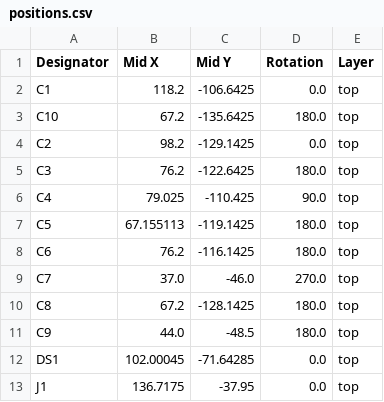
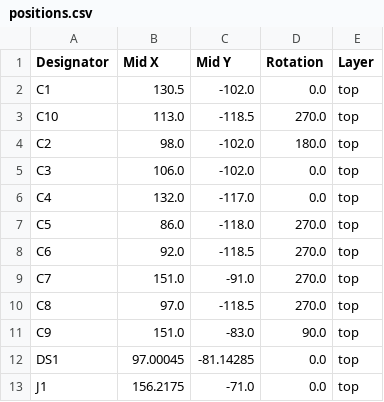
Before and after one commit to captainchapster/Entropy32, a CSV file: KiCad/production/positions.csv, drawn as a sheet; only a part is shown; the diff covers the shown part only.

Commit message:
Update PCB and generate production files

```diff
--- a/KiCad/production/positions.csv
+++ b/KiCad/production/positions.csv
@@ -1,13 +1,13 @@
 Designator,Mid X,Mid Y,Rotation,Layer
-C1,118.2,-106.6425,0.0,top
-C10,67.2,-135.6425,180.0,top
-C2,98.2,-129.1425,0.0,top
-C3,76.2,-122.6425,180.0,top
-C4,79.025,-110.425,90.0,top
-C5,67.155113,-119.1425,180.0,top
-C6,76.2,-116.1425,180.0,top
-C7,37.0,-46.0,270.0,top
-C8,67.2,-128.1425,180.0,top
-C9,44.0,-48.5,180.0,top
-DS1,102.00045,-71.64285,0.0,top
-J1,136.7175,-37.95,0.0,top
+C1,130.5,-102.0,0.0,top
+C10,113.0,-118.5,270.0,top
+C2,98.0,-102.0,180.0,top
+C3,106.0,-102.0,0.0,top
+C4,132.0,-117.0,0.0,top
+C5,86.0,-118.0,270.0,top
+C6,92.0,-118.5,270.0,top
+C7,151.0,-91.0,270.0,top
+C8,97.0,-118.5,270.0,top
+C9,151.0,-83.0,90.0,top
+DS1,97.00045,-81.14285,0.0,top
+J1,156.2175,-71.0,0.0,top
```
Also changed, not shown: 2 removed rows and 56 edited cells elsewhere in this file, KiCad/production/bom.csv, 5 other files.
